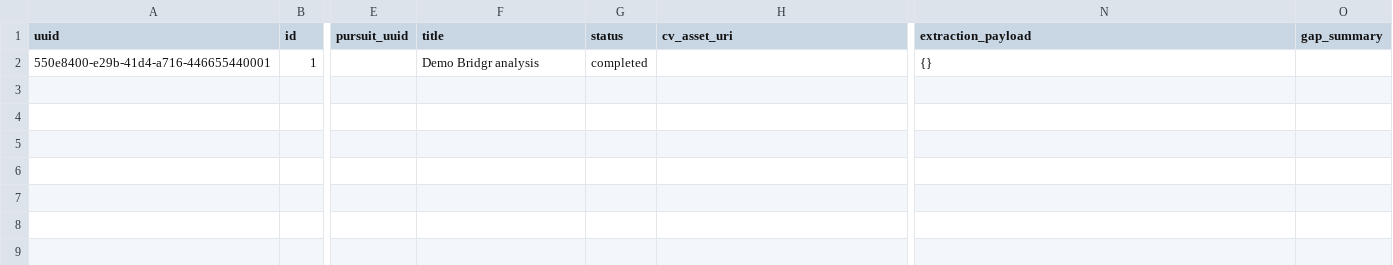
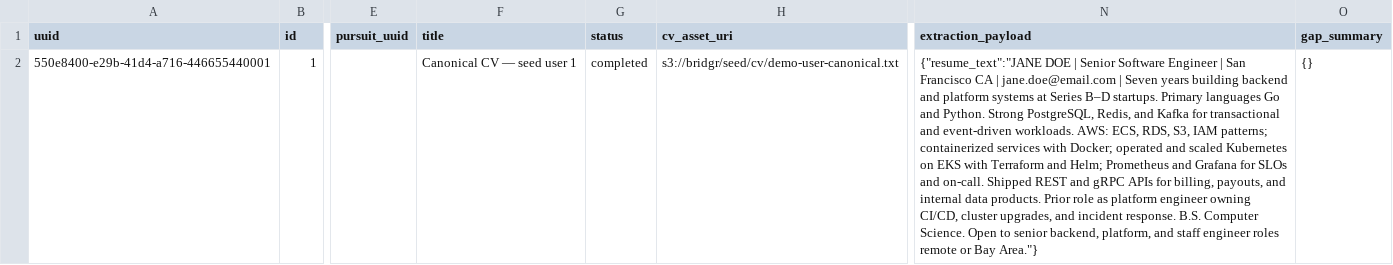
Before and after one commit to Kanishkmittal55/bridgr-api, a CSV file: internal/seeds/seeddata/skill_gap_analyses.csv, drawn as a sheet; only a part is shown, gaps mark what is left out; the diff names each change by its address in the sheet, - before the commit and + after, or states it on an @@ line.

```diff
--- a/internal/seeds/seeddata/skill_gap_analyses.csv
+++ b/internal/seeds/seeddata/skill_gap_analyses.csv
-F2 (title): Demo Bridgr analysis
+F2 (title): Canonical CV — seed user 1
-H2 (cv_asset_uri): (empty)
+H2 (cv_asset_uri): s3://bridgr/seed/cv/demo-user-canonical.txt
-N2 (extraction_payload): {}
+N2 (extraction_payload): {"resume_text":"JANE DOE | Senior Software Engineer | San Francisco CA | jane.doe@email.com | Seven years building backend and platform systems at Series B–D startups. Primary languages Go and Python. Strong PostgreSQL, Redis, and Kafka for transactional and event-driven workloads. AWS: ECS, RDS, S3, IAM patterns; containerized services with Docker; operated and scaled Kubernetes on EKS with Terraform and Helm; Prometheus and Grafana for SLOs and on-call. Shipped REST and gRPC APIs for billing, payouts, and internal data products. Prior role as platform engineer owning CI/CD, cluster upgrades, and incident response. B.S. Computer Science. Open to senior backend, platform, and staff engineer roles remote or Bay Area."}
-O2 (gap_summary): (empty)
+O2 (gap_summary): {}
```
Also changed, not shown: internal/seeds/seeddata/job_harvest_schedules.csv, internal/seeds/seeddata/job_search_profiles.csv, 41 other files.
